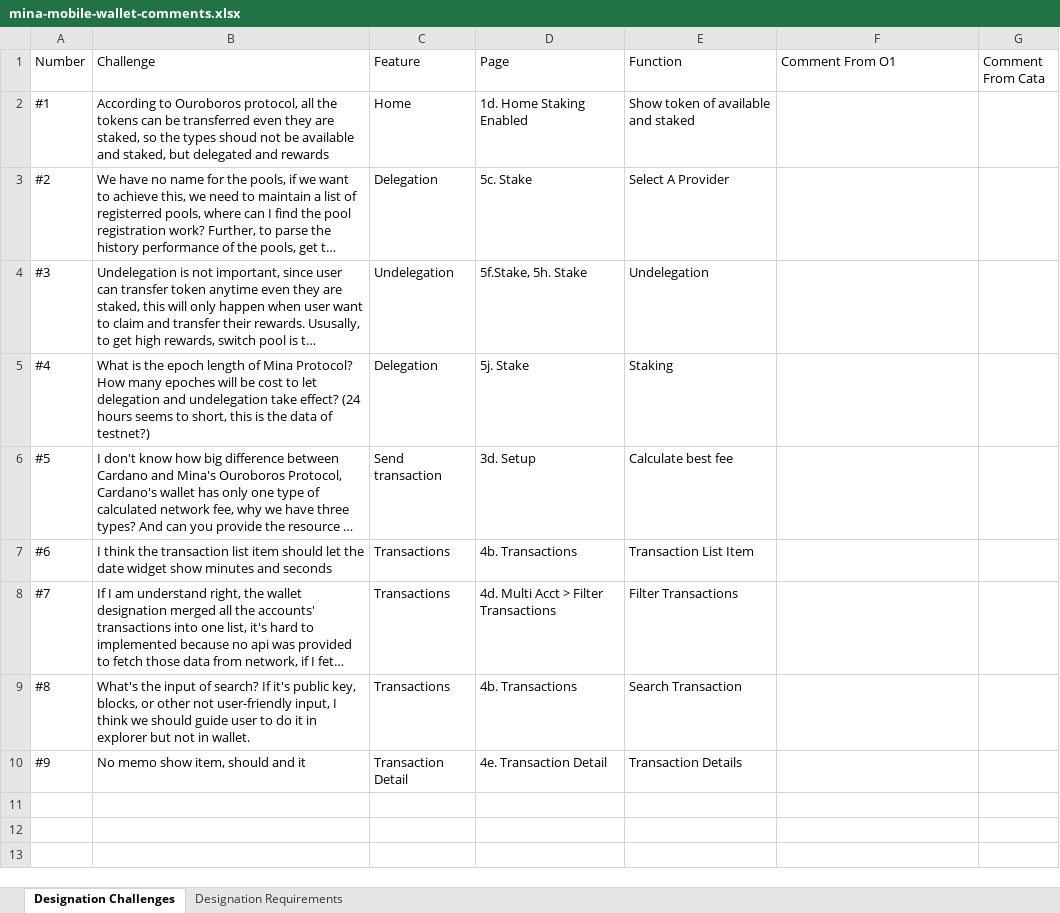
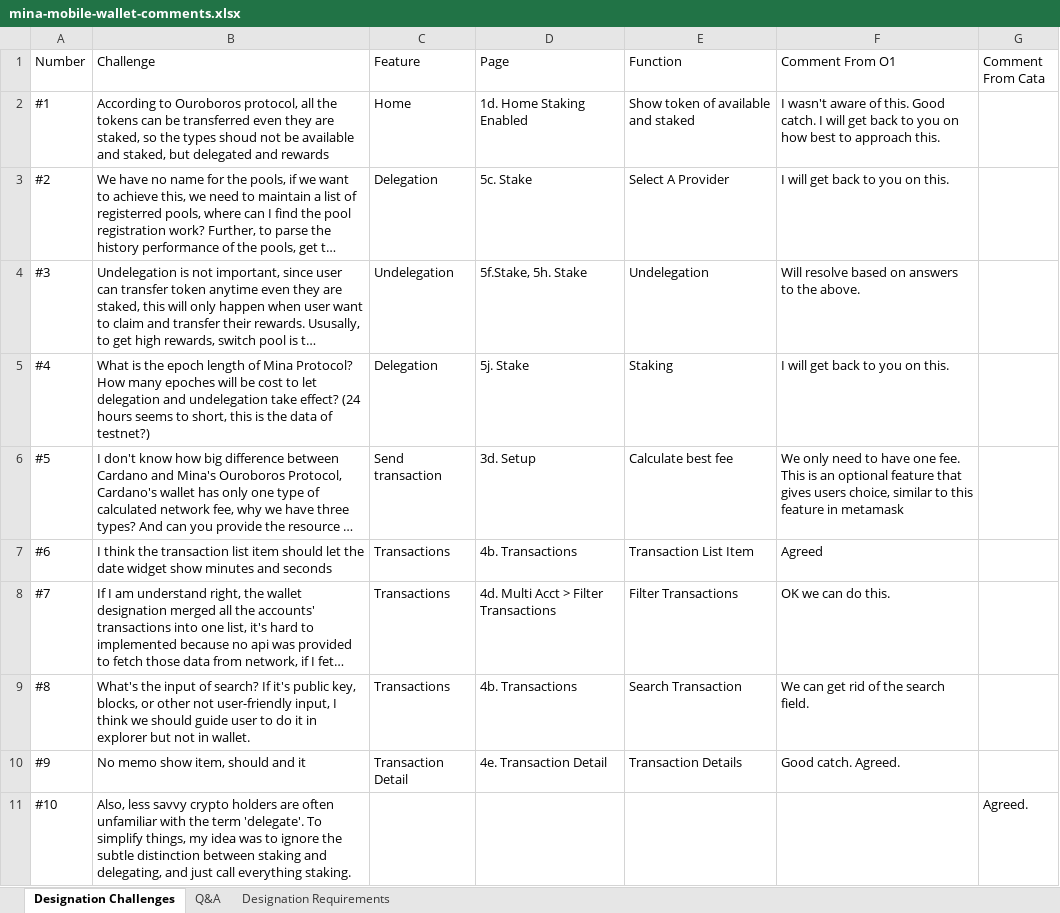
Before and after one commit to crackerli/coda-mobile-wallet, an Excel workbook: mina-mobile-wallet-comments.xlsx, sheet Designation Challenges, drawn as a sheet; long unchanged cells end in …; values as stored, in another font and other column widths than the file's, no borders; the diff names each change by its address in the sheet, - before the commit and + after, or states it on an @@ line.

Commit message:
update the comments sheet

```diff
--- a/mina-mobile-wallet-comments.xlsx (sheet Designation Challenges)
+++ b/mina-mobile-wallet-comments.xlsx (sheet Designation Challenges)
+sheet tab: Q&A
-F2 (Comment From O1): (empty)
+F2 (Comment From O1): I wasn't aware of this. Good catch. I will get back to you on how best to approach this.
-F3 (Comment From O1): (empty)
+F3 (Comment From O1): I will get back to you on this.
-F4 (Comment From O1): (empty)
+F4 (Comment From O1): Will resolve based on answers to the above.
-F5 (Comment From O1): (empty)
+F5 (Comment From O1): I will get back to you on this.
-F6 (Comment From O1): (empty)
+F6 (Comment From O1): We only need to have one fee. This is an optional feature that gives users choice, similar to this feature in metamask
-F7 (Comment From O1): (empty)
+F7 (Comment From O1): Agreed
-F8 (Comment From O1): (empty)
+F8 (Comment From O1): OK we can do this.
-F9 (Comment From O1): (empty)
+F9 (Comment From O1): We can get rid of the search field.
-F10 (Comment From O1): (empty)
+F10 (Comment From O1): Good catch. Agreed.
+row 11: #10 | Also, less savvy crypto holders are often unfamiliar with the term 'delegate'. To simplify things, my idea was to ignore the subtle distinction between staking and delegating, and just call everything staking. |  |  |  |  | Agreed.
```
